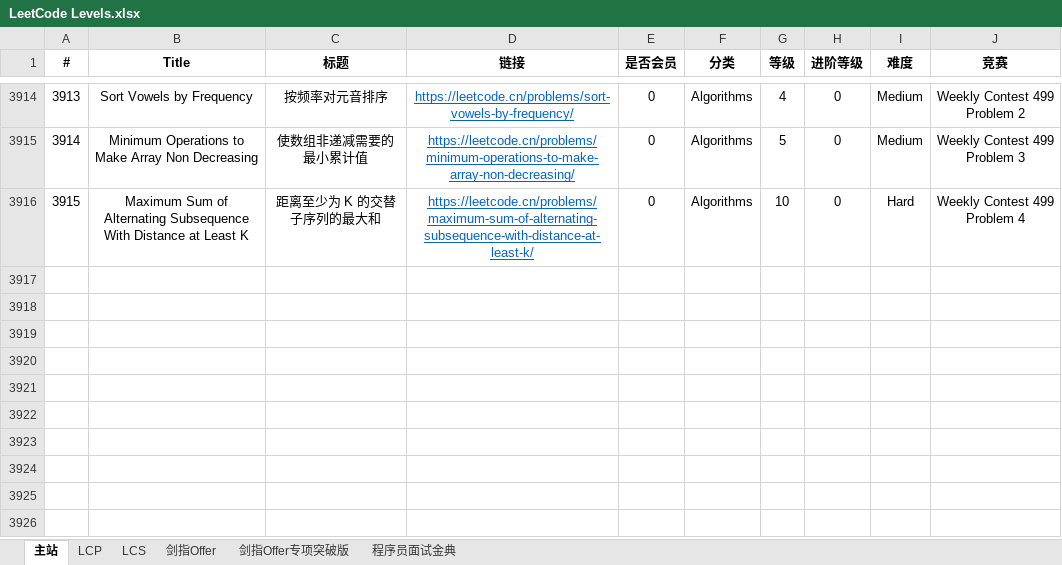
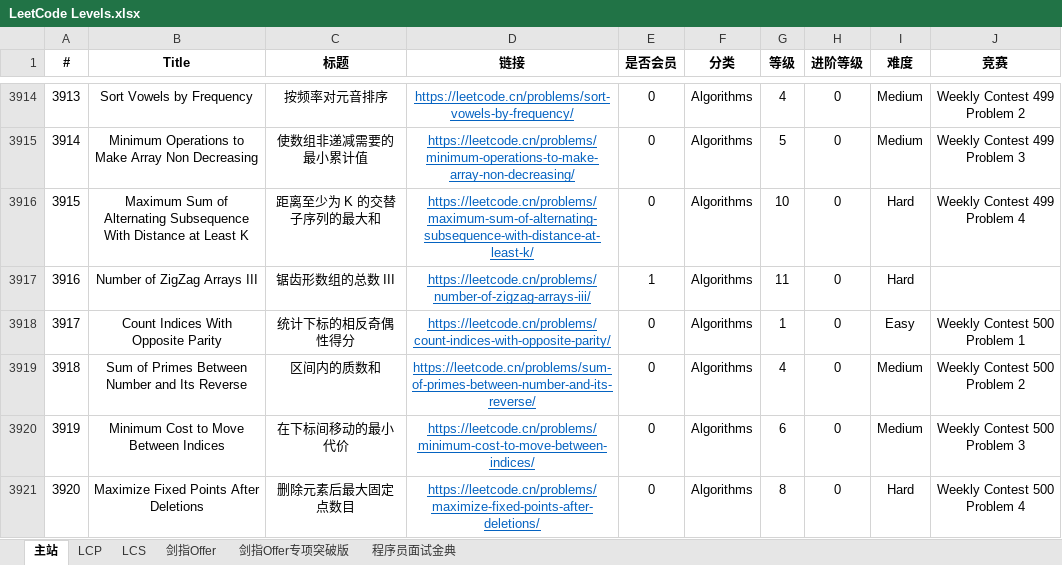
Before and after one commit to stormsunshine/LeetCode-Levels, an Excel workbook: LeetCode Levels.xlsx, sheet 主站, drawn as a sheet; only a part is shown, gaps mark what is left out; values as stored, in another font and other column widths than the file's, no borders; conditional formats not drawn; the diff names each change by its address in the sheet, - before the commit and + after, or states it on an @@ line.

Commit message:
Update levels

```diff
--- a/LeetCode Levels.xlsx (sheet 主站)
+++ b/LeetCode Levels.xlsx (sheet 主站)
+row 3917: 3916 | Number of ZigZag Arrays III | 锯齿形数组的总数 III | https://leetcode.cn/problems/number-of-zigzag-arrays-iii/ | 1 | Algorithms | 11 | 0 | Hard
+row 3918: 3917 | Count Indices With Opposite Parity | 统计下标的相反奇偶性得分 | https://leetcode.cn/problems/count-indices-with-opposite-parity/ | 0 | Algorithms | 1 | 0 | Easy | Weekly Contest 500 Problem 1
+row 3919: 3918 | Sum of Primes Between Number and Its Reverse | 区间内的质数和 | https://leetcode.cn/problems/sum-of-primes-between-number-and-its-reverse/ | 0 | Algorithms | 4 | 0 | Medium | Weekly Contest 500 Problem 2
+row 3920: 3919 | Minimum Cost to Move Between Indices | 在下标间移动的最小代价 | https://leetcode.cn/problems/minimum-cost-to-move-between-indices/ | 0 | Algorithms | 6 | 0 | Medium | Weekly Contest 500 Problem 3
+row 3921: 3920 | Maximize Fixed Points After Deletions | 删除元素后最大固定点数目 | https://leetcode.cn/problems/maximize-fixed-points-after-deletions/ | 0 | Algorithms | 8 | 0 | Hard | Weekly Contest 500 Problem 4
```
